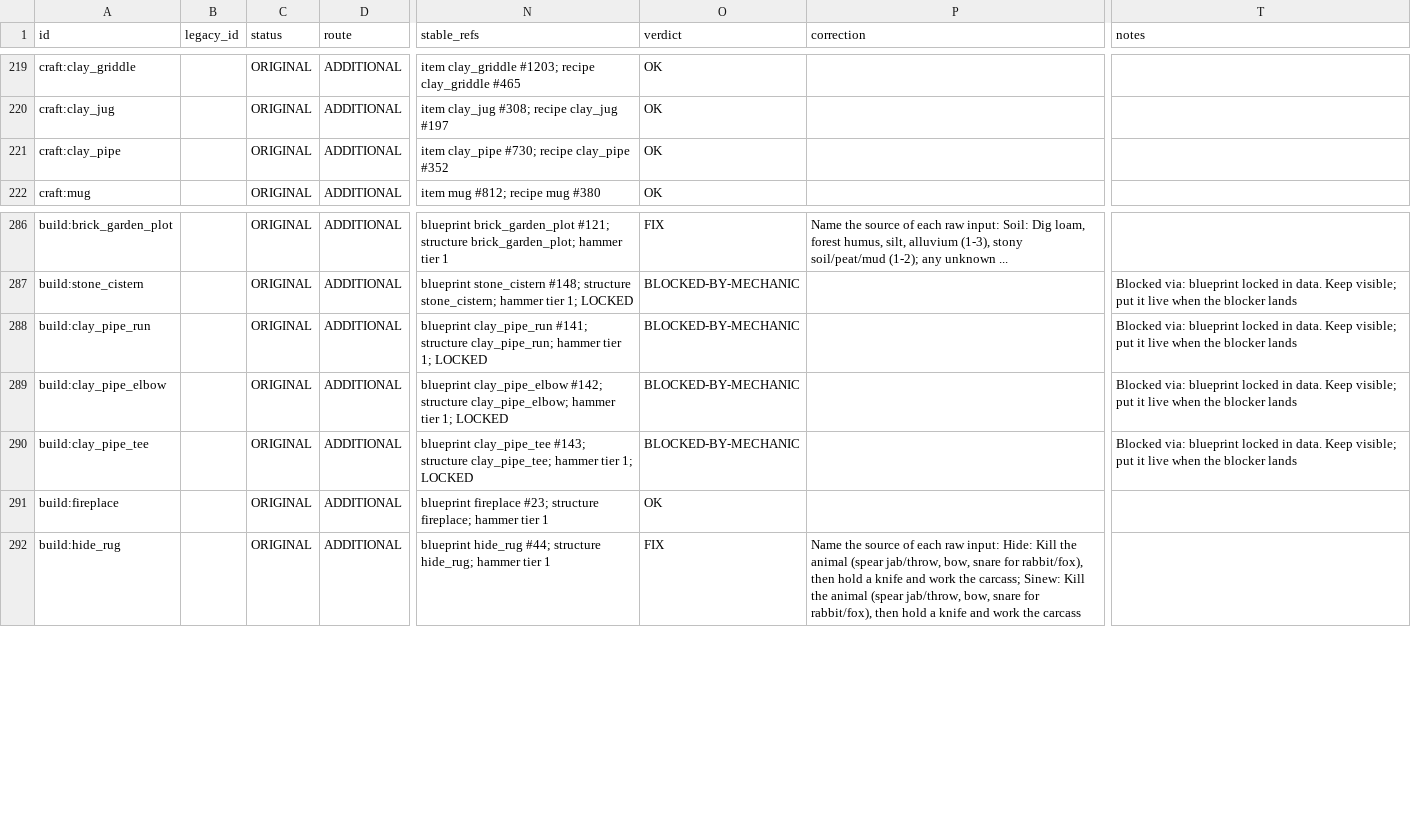
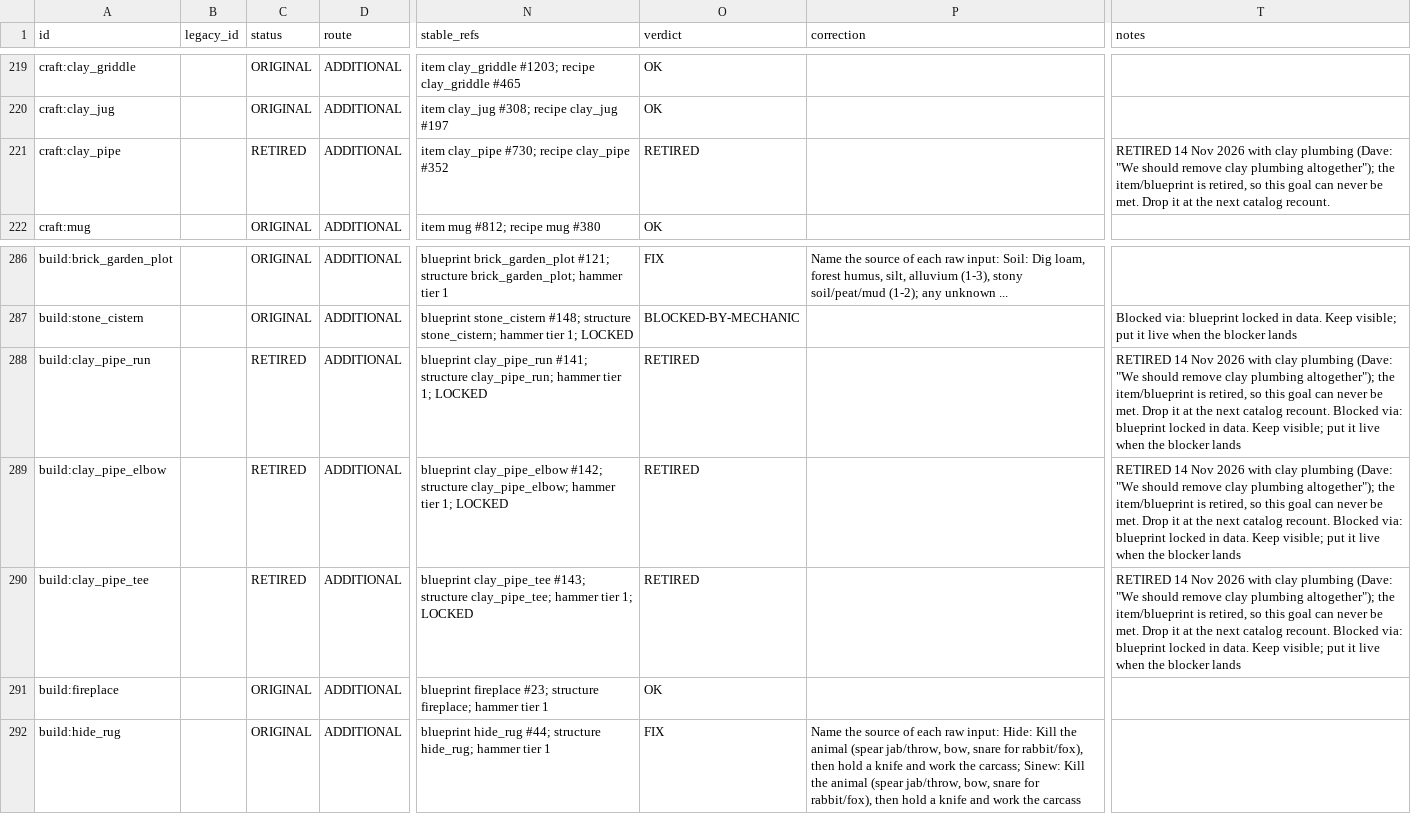
Before and after one commit to DSul3791/DynastyALWL, a CSV file: docs/design/PLAYER_GOALS_CATALOG_CORRECTED.csv, drawn as a sheet; only a part is shown, gaps mark what is left out; the diff names each change by its address in the sheet, - before the commit and + after, or states it on an @@ line.

```diff
--- a/docs/design/PLAYER_GOALS_CATALOG_CORRECTED.csv
+++ b/docs/design/PLAYER_GOALS_CATALOG_CORRECTED.csv
-C221 (status): ORIGINAL
+C221 (status): RETIRED
-O221 (verdict): OK
+O221 (verdict): RETIRED
-T221 (notes): (empty)
+T221 (notes): RETIRED 14 Nov 2026 with clay plumbing (Dave: "We should remove clay plumbing altogether"); the item/blueprint is retired, so this goal can never be met. Drop it at the next catalog recount.
-C288:C290 (status): ORIGINAL
+C288:C290 (status): RETIRED
-O288:O290 (verdict): BLOCKED-BY-MECHANIC
+O288:O290 (verdict): RETIRED
-T288:T290 (notes): Blocked via:…
+T288:T290 (notes): RETIRED 14 Nov 2026 with clay plumbing (Dave: "We should remove clay plumbing altogether"); the item/blueprint is retired, so this goal can never be met. Drop it at the next catalog recount. Blocked via:…
```
Also changed, not shown: 31 other files.
